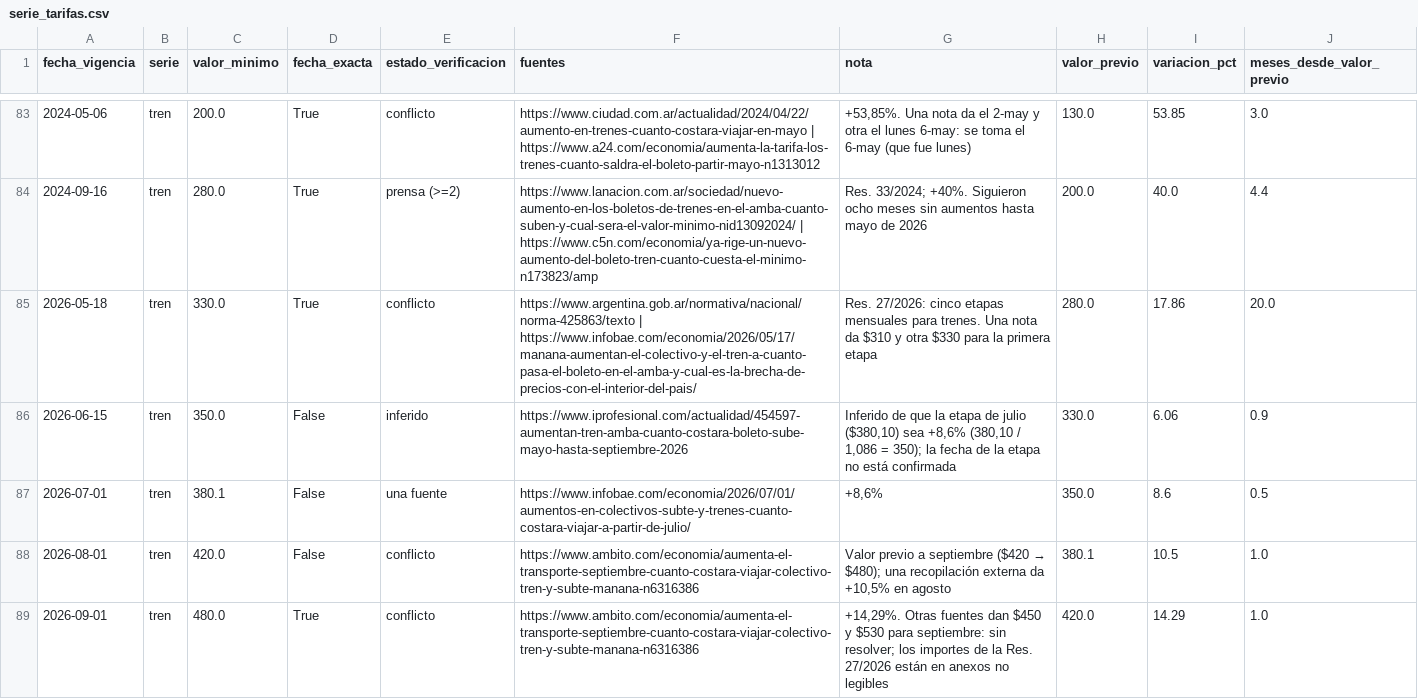
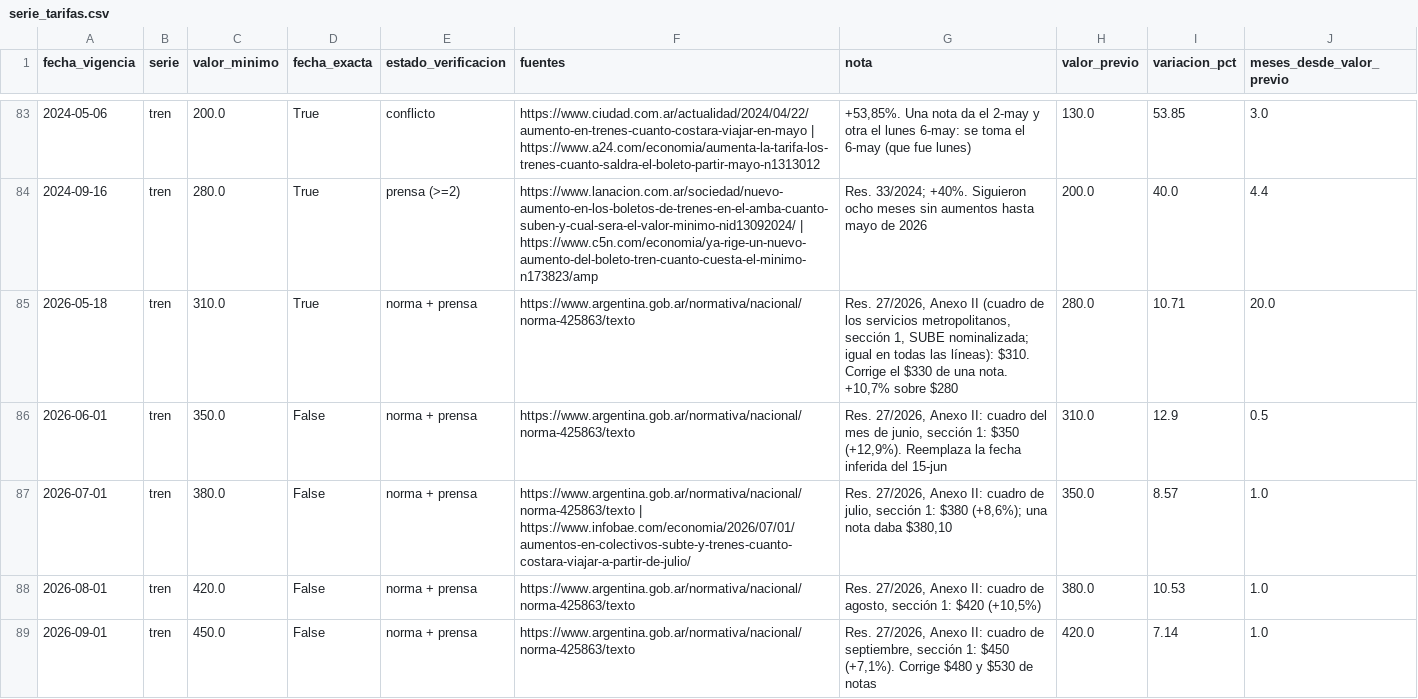
Before and after one commit to Arey14/sube-series-tiempo-amba, a CSV file: data/hitos/serie_tarifas.csv, drawn as a sheet; only a part is shown, gaps mark what is left out.

```diff
--- a/data/hitos/serie_tarifas.csv
+++ b/data/hitos/serie_tarifas.csv
@@ -84,6 +84,6 @@
 2024-09-16,tren,280.0,True,prensa (>=2),https://www.lanacion.com.ar/sociedad/nuevo-aumento-en-los-boletos-de-trenes-en-el-amba-cuanto-suben-y-cual-sera-el-valor-minimo-nid13092024/ | https://www.c5n.com/economia/ya-rige-un-nuevo-aumento-del-boleto-tren-cuanto-cuesta-el-minimo-n173823/amp,Res. 33/2024; +40%. Siguieron ocho meses sin aumentos hasta mayo de 2026,200.0,40.0,4.4
-2026-05-18,tren,330.0,True,conflicto,https://www.argentina.gob.ar/normativa/nacional/norma-425863/texto | https://www.infobae.com/economia/2026/05/17/manana-aumentan-el-colectivo-y-el-tren-a-cuanto-pasa-el-boleto-en-el-amba-y-cual-es-la-brecha-de-precios-con-el-interior-del-pais/,Res. 27/2026: cinco etapas mensuales para trenes. Una nota da $310 y otra $330 para la primera etapa,280.0,17.86,20.0
-2026-06-15,tren,350.0,False,inferido,https://www.iprofesional.com/actualidad/454597-aumentan-tren-amba-cuanto-costara-boleto-sube-mayo-hasta-septiembre-2026,"Inferido de que la etapa de julio ($380,10) sea +8,6% (380,10 / 1,086 = 350); la fecha de la etapa no está confirmada",330.0,6.06,0.9
-2026-07-01,tren,380.1,False,una fuente,https://www.infobae.com/economia/2026/07/01/aumentos-en-colectivos-subte-y-trenes-cuanto-costara-viajar-a-partir-de-julio/,"+8,6%",350.0,8.6,0.5
-2026-08-01,tren,420.0,False,conflicto,https://www.ambito.com/economia/aumenta-el-transporte-septiembre-cuanto-costara-viajar-colectivo-tren-y-subte-manana-n6316386,"Valor previo a septiembre ($420 → $480); una recopilación externa da +10,5% en agosto",380.1,10.5,1.0
-2026-09-01,tren,480.0,True,conflicto,https://www.ambito.com/economia/aumenta-el-transporte-septiembre-cuanto-costara-viajar-colectivo-tren-y-subte-manana-n6316386,"+14,29%. Otras fuentes dan $450 y $530 para septiembre: sin resolver; los importes de la Res. 27/2026 están en anexos no legibles",420.0,14.29,1.0
+2026-05-18,tren,310.0,True,norma + prensa,https://www.argentina.gob.ar/normativa/nacional/norma-425863/texto,"Res. 27/2026, Anexo II (cuadro de los servicios metropolitanos, sección 1, SUBE nominalizada; igual en todas las líneas): $310. Corrige el $330 de una nota. +10,7% sobre $280",280.0,10.71,20.0
+2026-06-01,tren,350.0,False,norma + prensa,https://www.argentina.gob.ar/normativa/nacional/norma-425863/texto,"Res. 27/2026, Anexo II: cuadro del mes de junio, sección 1: $350 (+12,9%). Reemplaza la fecha inferida del 15-jun",310.0,12.9,0.5
+2026-07-01,tren,380.0,False,norma + prensa,https://www.argentina.gob.ar/normativa/nacional/norma-425863/texto | https://www.infobae.com/economia/2026/07/01/aumentos-en-colectivos-subte-y-trenes-cuanto-costara-viajar-a-partir-de-julio/,"Res. 27/2026, Anexo II: cuadro de julio, sección 1: $380 (+8,6%); una nota daba $380,10",350.0,8.57,1.0
+2026-08-01,tren,420.0,False,norma + prensa,https://www.argentina.gob.ar/normativa/nacional/norma-425863/texto,"Res. 27/2026, Anexo II: cuadro de agosto, sección 1: $420 (+10,5%)",380.0,10.53,1.0
+2026-09-01,tren,450.0,False,norma + prensa,https://www.argentina.gob.ar/normativa/nacional/norma-425863/texto,"Res. 27/2026, Anexo II: cuadro de septiembre, sección 1: $450 (+7,1%). Corrige $480 y $530 de notas",420.0,7.14,1.0
```
Also changed, not shown: data/hitos/hitos_tarifas.csv, data/hitos/serie_tarifas_diaria.csv, 3 other files.
